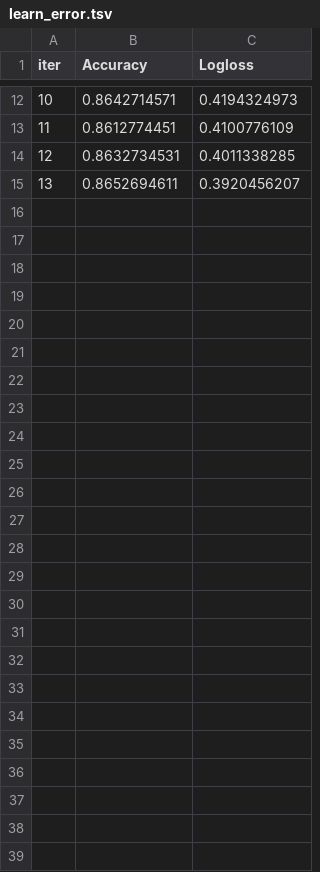
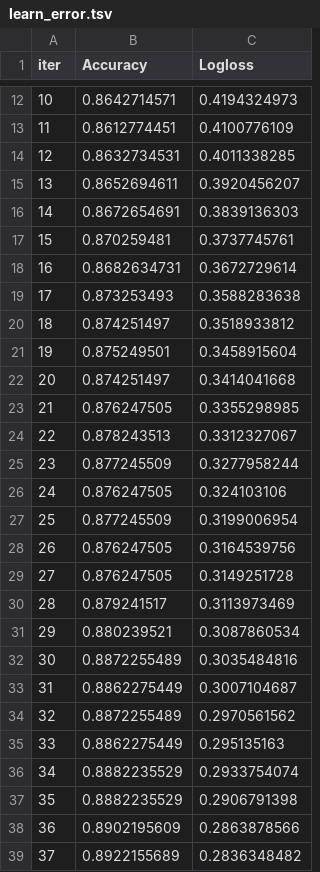
Before and after one commit to NikhilSwaroop-P/ByteStorm-Appian, a TSV file: catboost_info/fold-1/learn_error.tsv, drawn as a sheet; only a part is shown, gaps mark what is left out; the diff names each change by its address in the sheet, - before the commit and + after, or states it on an @@ line.

```diff
--- a/catboost_info/fold-1/learn_error.tsv
+++ b/catboost_info/fold-1/learn_error.tsv
+row 16: 14 | 0.8672654691 | 0.3839136303
+row 17: 15 | 0.870259481 | 0.3737745761
+row 18: 16 | 0.8682634731 | 0.3672729614
+row 19: 17 | 0.873253493 | 0.3588283638
+row 20: 18 | 0.874251497 | 0.3518933812
+row 21: 19 | 0.875249501 | 0.3458915604
+row 22: 20 | 0.874251497 | 0.3414041668
+row 23: 21 | 0.876247505 | 0.3355298985
+row 24: 22 | 0.878243513 | 0.3312327067
+row 25: 23 | 0.877245509 | 0.3277958244
+row 26: 24 | 0.876247505 | 0.324103106
+row 27: 25 | 0.877245509 | 0.3199006954
+row 28: 26 | 0.876247505 | 0.3164539756
+row 29: 27 | 0.876247505 | 0.3149251728
+row 30: 28 | 0.879241517 | 0.3113973469
+row 31: 29 | 0.880239521 | 0.3087860534
+row 32: 30 | 0.8872255489 | 0.3035484816
+row 33: 31 | 0.8862275449 | 0.3007104687
+row 34: 32 | 0.8872255489 | 0.2970561562
+row 35: 33 | 0.8862275449 | 0.295135163
+row 36: 34 | 0.8882235529 | 0.2933754074
+row 37: 35 | 0.8882235529 | 0.2906791398
+row 38: 36 | 0.8902195609 | 0.2863878566
+row 39: 37 | 0.8922155689 | 0.2836348482
```
Also changed, not shown: catboost_info/fold-1/test_error.tsv, catboost_info/fold-2/learn_error.tsv, 22 other files.
